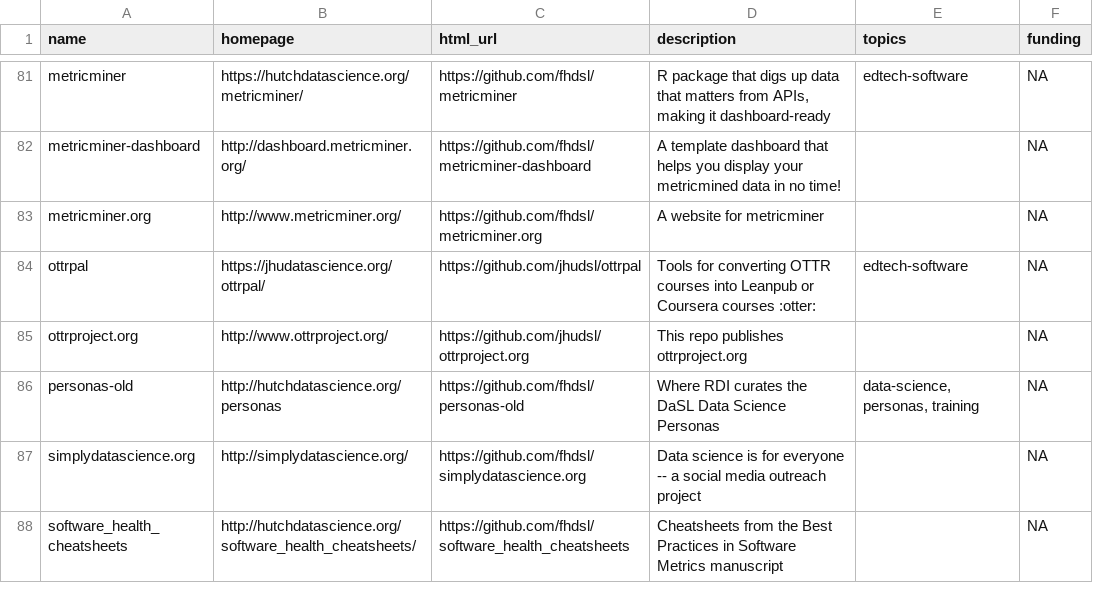
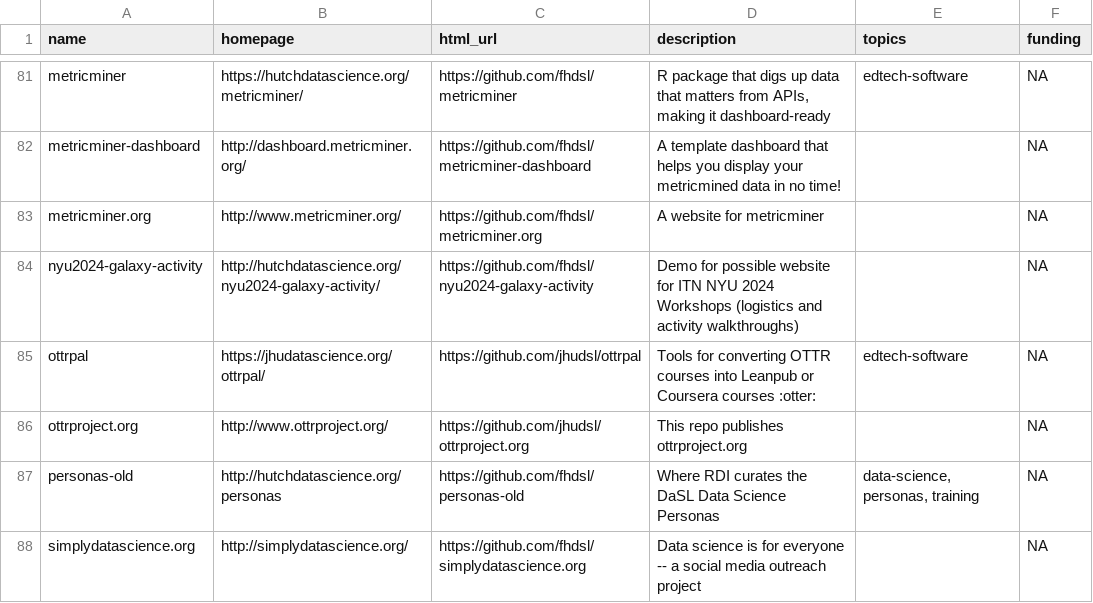
Before and after one commit to fhdsl/DaSL_Collection, a TSV file: resources/collection.tsv, drawn as a sheet; only a part is shown, gaps mark what is left out; the shorter side is filled out with more unchanged rows; the diff names each change by its address in the sheet, - before the commit and + after, or states it on an @@ line.

Commit message:
Add collection file

```diff
--- a/resources/collection.tsv
+++ b/resources/collection.tsv
+row 84: nyu2024-galaxy-activity | http://hutchdatascience.org/nyu2024-galaxy-activity/ | https://github.com/fhdsl/nyu2024-galaxy-activity | Demo for possible website for ITN NYU 2024 Workshops (logistics and activity walkthroughs) |  | NA
```
